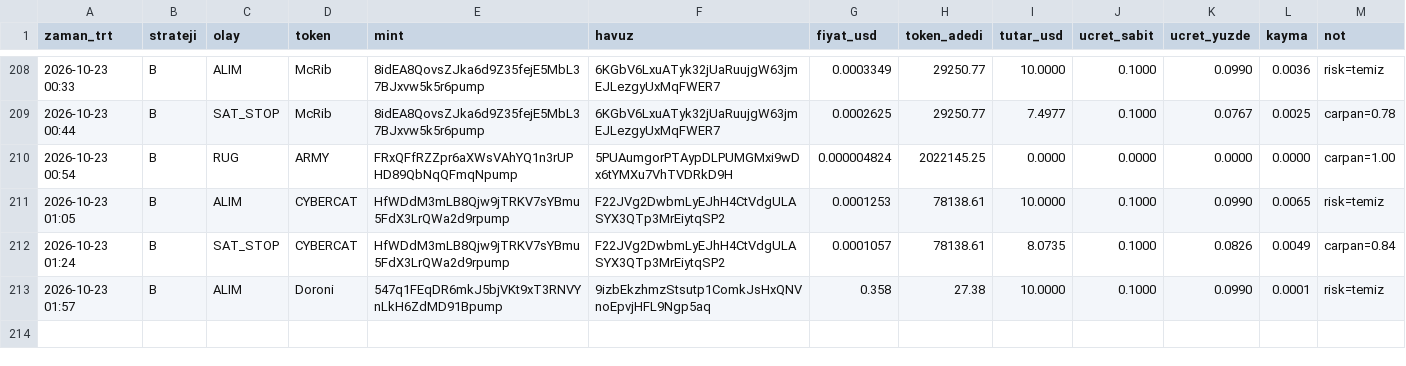
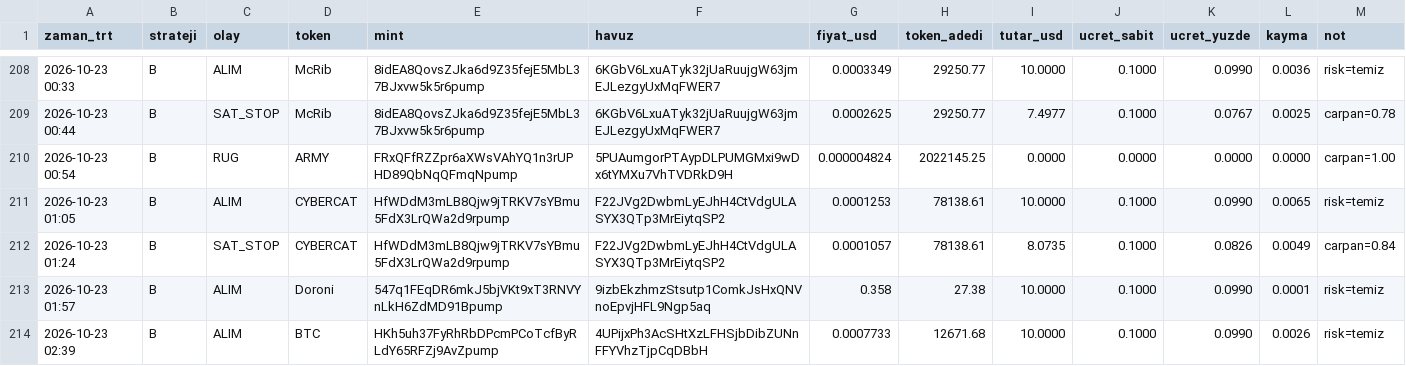
Before and after one commit to FurkanGulerci/memecoin-demo, a CSV file: trades.csv, drawn as a sheet; only a part is shown, gaps mark what is left out; the diff names each change by its address in the sheet, - before the commit and + after, or states it on an @@ line.

```diff
--- a/trades.csv
+++ b/trades.csv
+row 214: 2026-10-23 02:39 | B | ALIM | BTC | HKh5uh37FyRhRbDPcmPCoTcfByRLdY65RFZj9AvZpump | 4UPijxPh3AcSHtXzLFHSjbDibZUNnFFYVhzTjpCqDBbH | 0.0007733 | 12671.68 | 10.0000 | 0.1000 | 0.0990 | 0.0026 | risk=temiz
```
Also changed, not shown: 1 other file.
